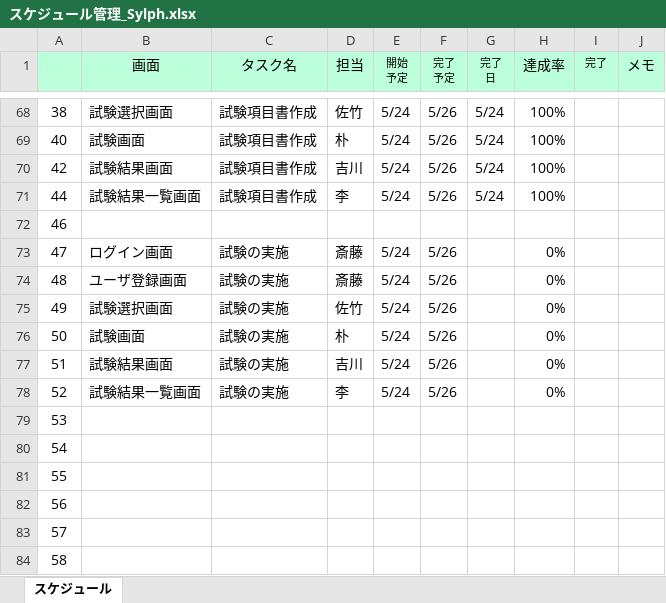
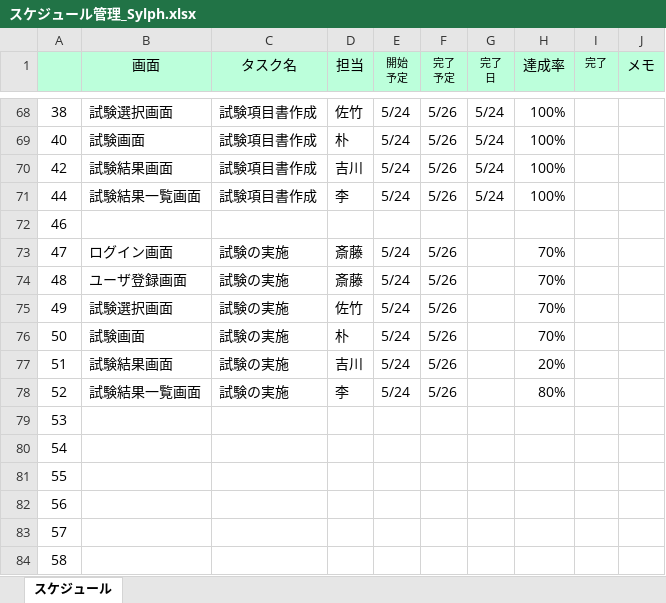
Before and after one commit to gips-yoshikawa/SYLPH-Project, an Excel workbook: スケジュール管理_Sylph.xlsx, sheet スケジュール, drawn as a sheet; only a part is shown, gaps mark what is left out; values as stored, in another font and other column widths than the file's, no borders; conditional formats and table styles not drawn; the diff names each change by its address in the sheet, - before the commit and + after, or states it on an @@ line.

Commit message:
スケジュール管理、進捗まとめ
ああ

```diff
--- a/スケジュール管理_Sylph.xlsx (sheet スケジュール)
+++ b/スケジュール管理_Sylph.xlsx (sheet スケジュール)
-H73:H76 (達成率): 0%
+H73:H76 (達成率): 70%
-H77 (達成率): 0%
+H77 (達成率): 20%
-H78 (達成率): 0%
+H78 (達成率): 80%
```
Also changed, not shown: 1 other file.
